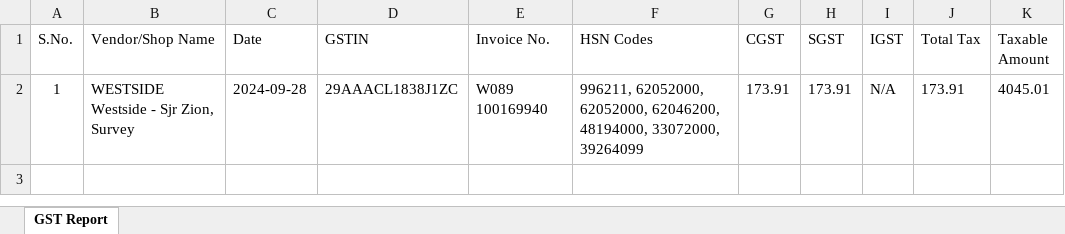
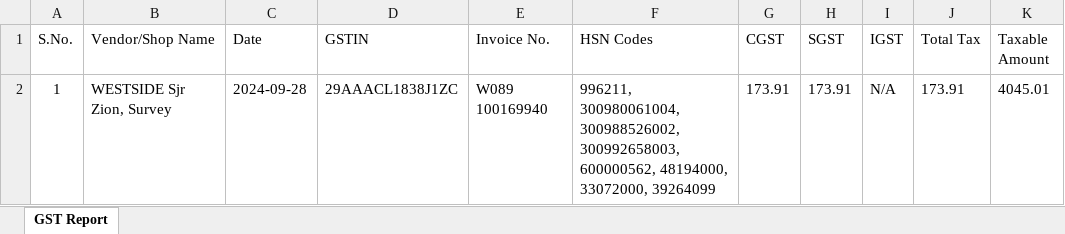
Before and after one commit to Vamzzii-13/FinSync, an Excel workbook: python_backend/output/Consolidated_Invoices_Output.xlsx, sheet GST Report, drawn as a sheet; values as stored, in another font and other column widths than the file's, no borders; the diff names each change by its address in the sheet, - before the commit and + after, or states it on an @@ line.

```diff
--- a/python_backend/output/Consolidated_Invoices_Output.xlsx (sheet GST Report)
+++ b/python_backend/output/Consolidated_Invoices_Output.xlsx (sheet GST Report)
-B2 (Vendor/Shop Name): WESTSIDE Westside - Sjr Zion, Survey
+B2 (Vendor/Shop Name): WESTSIDE Sjr Zion, Survey
-F2 (HSN Codes): 996211, 62052000, 62052000, 62046200, 48194000, 33072000,…
+F2 (HSN Codes): 996211, 300980061004, 300988526002, 300992658003, 600000562, 48194000, 33072000,…
```
Also changed, not shown: 2 other files.
